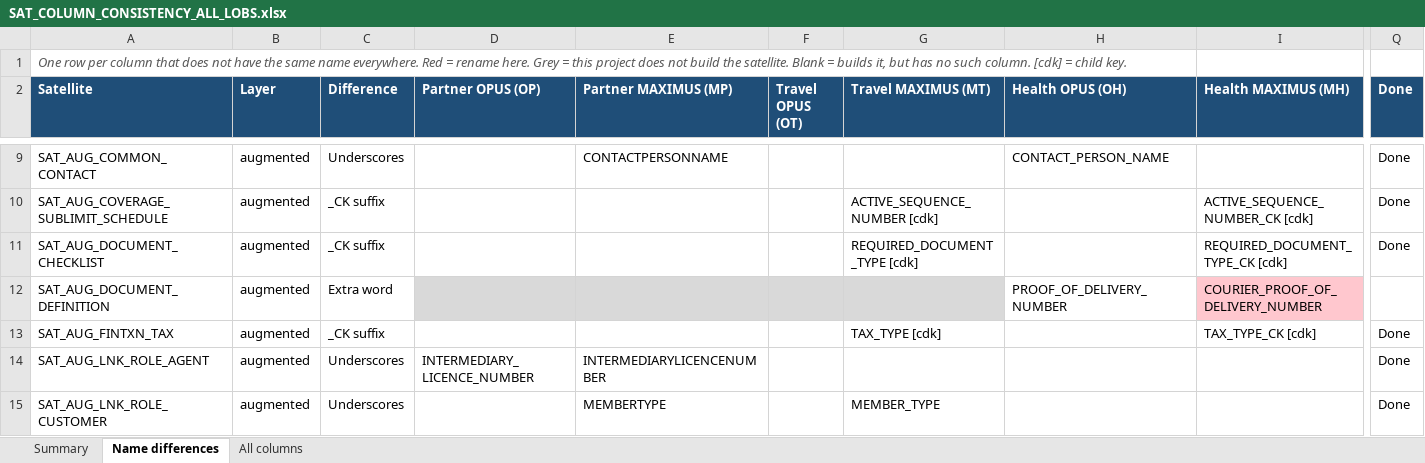
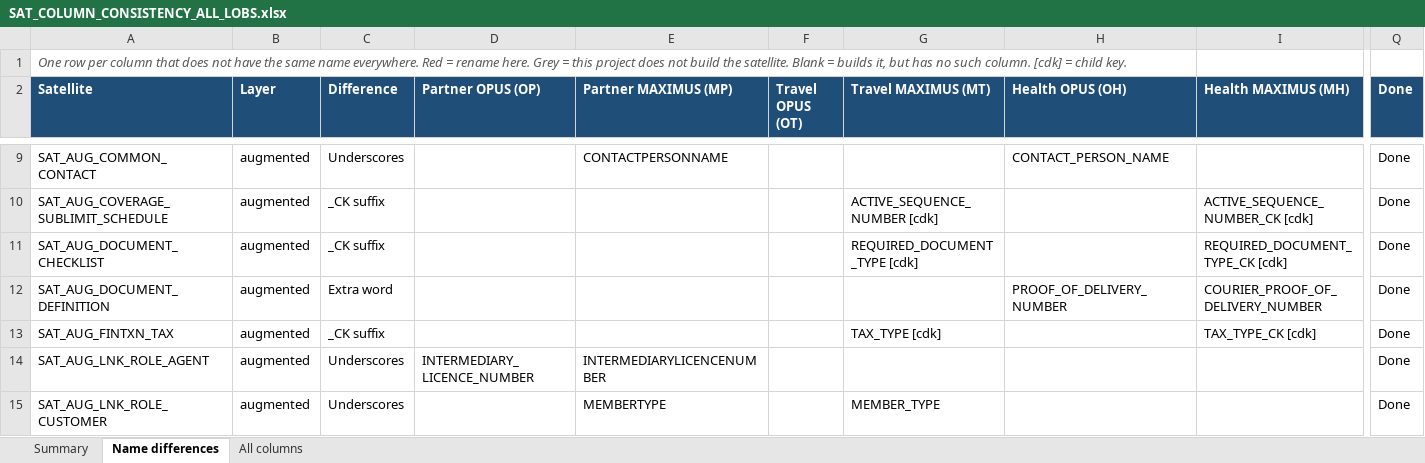
Before and after one commit to manjunathareddy996/Datahub, an Excel workbook: BGIL_DBT/validation/SAT_COLUMN_CONSISTENCY_ALL_LOBS.xlsx, sheet Name differences, drawn as a sheet; only a part is shown, gaps mark what is left out; values as stored, in another font and other column widths than the file's, no borders; the diff covers the shown part only; the diff names each change by its address in the sheet, - before the commit and + after, or states it on an @@ line.

```diff
--- a/BGIL_DBT/validation/SAT_COLUMN_CONSISTENCY_ALL_LOBS.xlsx (sheet Name differences)
+++ b/BGIL_DBT/validation/SAT_COLUMN_CONSISTENCY_ALL_LOBS.xlsx (sheet Name differences)
-D12:G12 fill: #D9D9D9
+D12:G12 fill: none
-I12 fill: #FFC7CE
+I12 fill: none
-Q12 (Done): (empty)
+Q12 (Done): Done
```
Also changed, not shown: 1 added row, 1 removed row, 2 edited cells and cell formats elsewhere in this sheet, sheet All columns, sheet Summary, 18 other files.
